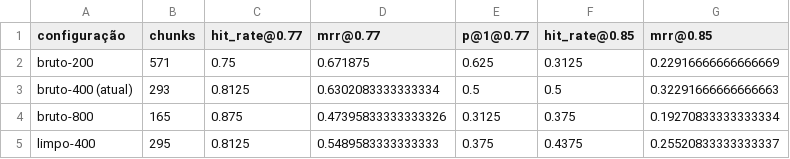
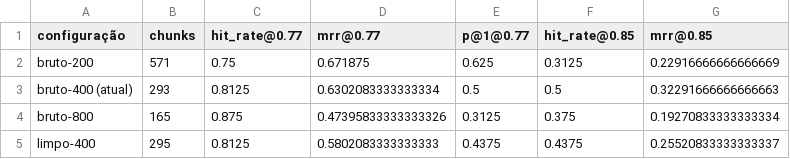
Before and after one commit to enzoribeiroz/ai_lab_mack, a CSV file: llama/resultados/chunk_e_limpeza.csv, drawn as a sheet.

```diff
--- a/llama/resultados/chunk_e_limpeza.csv
+++ b/llama/resultados/chunk_e_limpeza.csv
@@ -4,2 +4,2 @@ bruto-400 (atual),293,0.8125,0.6302083333333334,0.5,0.5,0.32291666666666663
 bruto-800,165,0.875,0.47395833333333326,0.3125,0.375,0.19270833333333334
-limpo-400,295,0.8125,0.5489583333333333,0.375,0.4375,0.25520833333333337
+limpo-400,295,0.8125,0.5802083333333333,0.4375,0.4375,0.25520833333333337
```
Also changed, not shown: llama/resultados/respostas_llm.csv, llama/resultados/respostas_resumo.csv, 10 other files.
